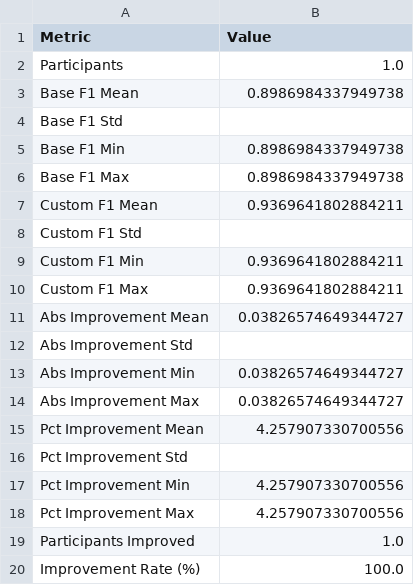
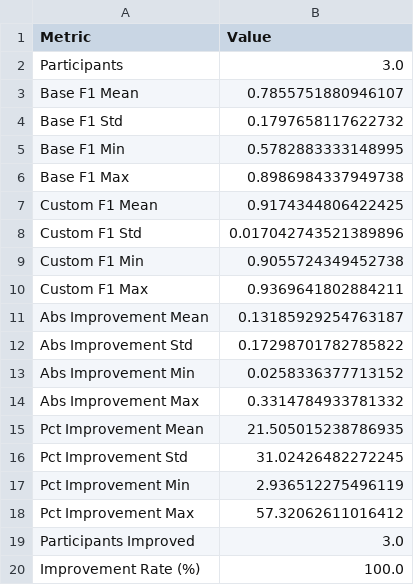
Before and after one commit to smithandrewk/ml-customization, a CSV file: results_analysis/summary_statistics.csv, drawn as a sheet.

```diff
--- a/results_analysis/summary_statistics.csv
+++ b/results_analysis/summary_statistics.csv
@@ -1,20 +1,20 @@
 Metric,Value
-Participants,1.0
-Base F1 Mean,0.8986984337949738
-Base F1 Std,
-Base F1 Min,0.8986984337949738
+Participants,3.0
+Base F1 Mean,0.7855751880946107
+Base F1 Std,0.1797658117622732
+Base F1 Min,0.5782883333148995
 Base F1 Max,0.8986984337949738
-Custom F1 Mean,0.9369641802884211
-Custom F1 Std,
-Custom F1 Min,0.9369641802884211
+Custom F1 Mean,0.9174344806422425
+Custom F1 Std,0.017042743521389896
+Custom F1 Min,0.9055724349452738
 Custom F1 Max,0.9369641802884211
-Abs Improvement Mean,0.03826574649344727
-Abs Improvement Std,
-Abs Improvement Min,0.03826574649344727
-Abs Improvement Max,0.03826574649344727
-Pct Improvement Mean,4.257907330700556
-Pct Improvement Std,
-Pct Improvement Min,4.257907330700556
-Pct Improvement Max,4.257907330700556
-Participants Improved,1.0
+Abs Improvement Mean,0.13185929254763187
+Abs Improvement Std,0.17298701782785822
+Abs Improvement Min,0.0258336377713152
+Abs Improvement Max,0.3314784933781332
+Pct Improvement Mean,21.505015238786935
+Pct Improvement Std,31.02426482272245
+Pct Improvement Min,2.936512275496119
+Pct Improvement Max,57.32062611016412
+Participants Improved,3.0
 Improvement Rate (%),100.0
```
Also changed, not shown: results_analysis/experiment_results.csv, 8 other files.
